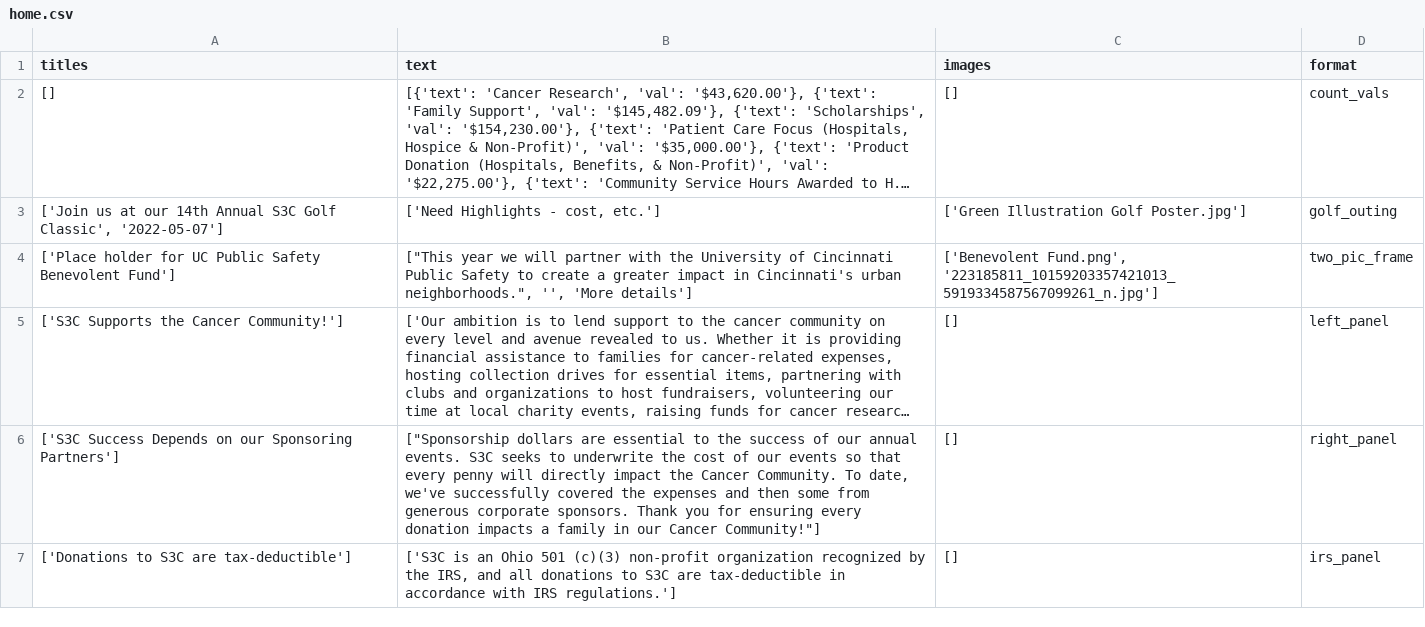
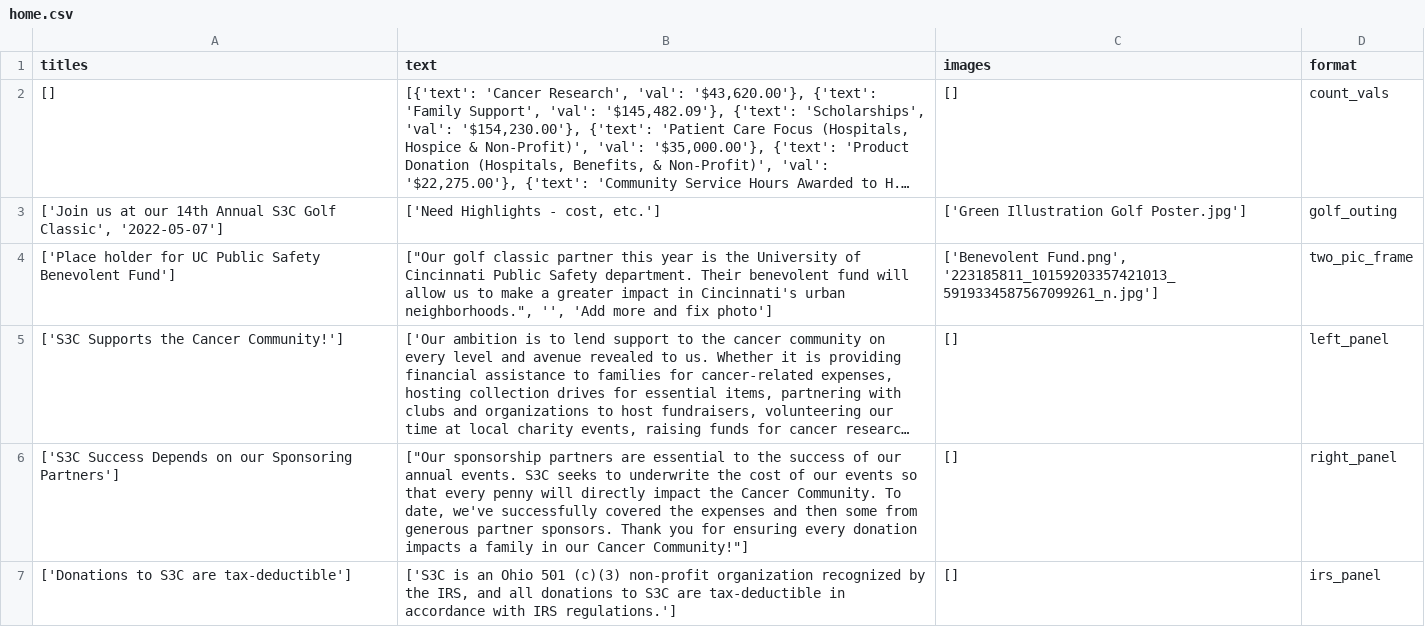
Before and after one commit to S3Cincinnati/s3cwebsite, a CSV file: media/static_page_data/home.csv, drawn as a sheet; long unchanged cells end in …; the diff names each change by its address in the sheet, - before the commit and + after, or states it on an @@ line.

Commit message:
Deploy new static files

```diff
--- a/media/static_page_data/home.csv
+++ b/media/static_page_data/home.csv
-B4 (text): ["This year we will partner with the University of Cincinnati Public Safety to create a greater impact in Cincinnati's urban neighborhoods.", '', 'More details']
+B4 (text): ["Our golf classic partner this year is the University of Cincinnati Public Safety department. Their benevolent fund will allow us to make a greater impact in Cincinnati's urban neighborhoods.", '', 'Add more and fix photo']
-B6 (text): ["Sponsorship dollars are essential to the success of our annual events. S3C seeks to underwrite the cost of our events so that every penny will directly impact the Cancer Community. To date, we've successfully covered the expenses and then some from generous corporate sponsors. Thank…
+B6 (text): ["Our sponsorship partners are essential to the success of our annual events. S3C seeks to underwrite the cost of our events so that every penny will directly impact the Cancer Community. To date, we've successfully covered the expenses and then some from generous partner sponsors. Thank…
```
